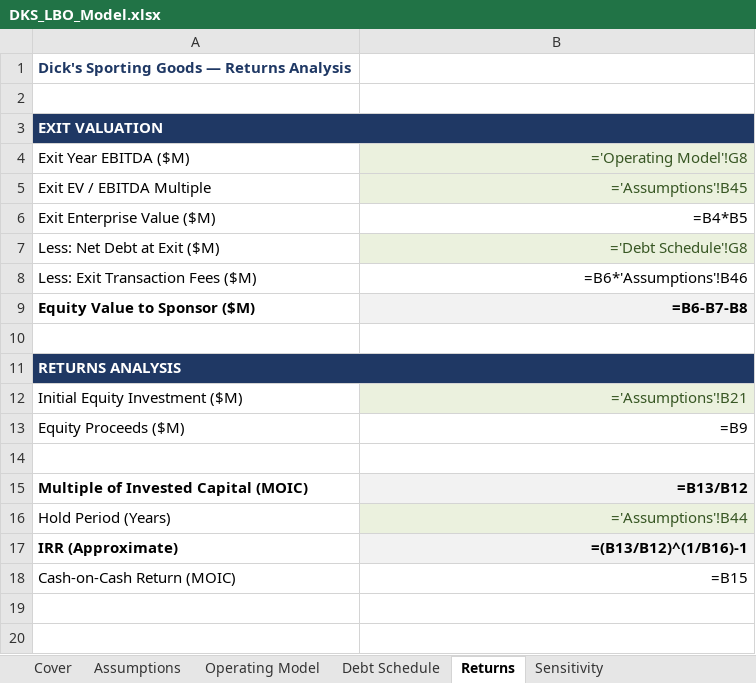
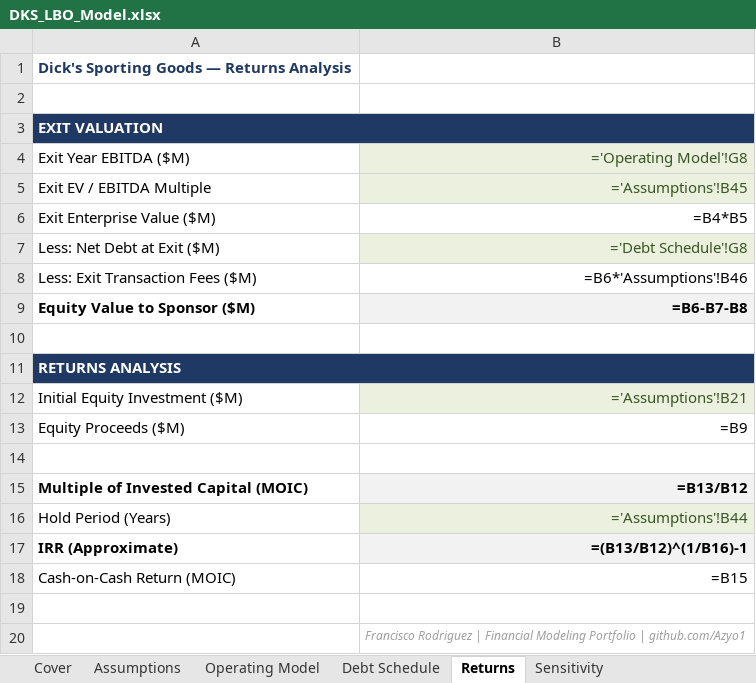
Before and after one commit to Azyo1/financial-modeling-portfolio, an Excel workbook: dks-lbo/DKS_LBO_Model.xlsx, sheet Returns, drawn as a sheet; values as stored, in another font and other column widths than the file's, no borders; formulas without a stored value are shown as written; the diff names each change by its address in the sheet, - before the commit and + after, or states it on an @@ line.

```diff
--- a/dks-lbo/DKS_LBO_Model.xlsx (sheet Returns)
+++ b/dks-lbo/DKS_LBO_Model.xlsx (sheet Returns)
+row 19: (empty)
+row 20:  | Francisco Rodriguez | Financial Modeling Portfolio | github.com/Azyo1
```
Also changed, not shown: sheet Cover, sheet Debt Schedule, sheet Assumptions, sheet Operating Model, sheet Sensitivity, nautilus-dcf/NAUT_DCF_Model.xlsx, 6 other files.
